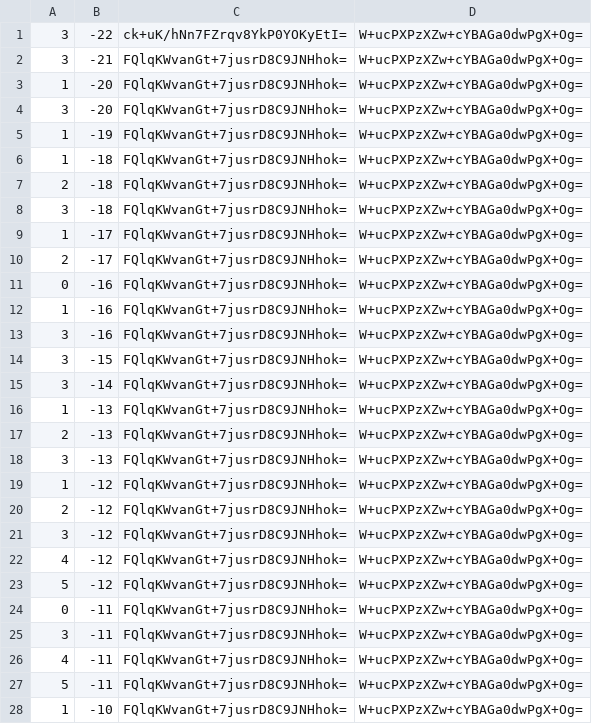
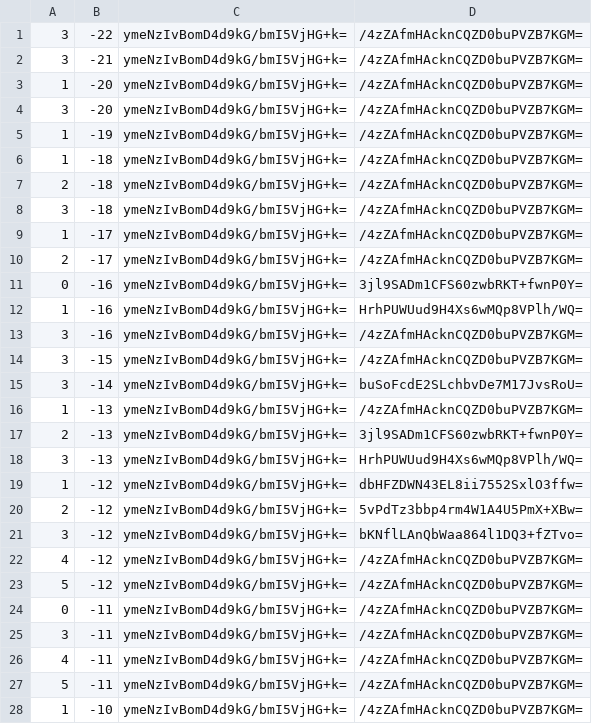
Before and after one commit to counterfitninja/chilled-end, a CSV file: tiles/zoom.-1/metadata/k.0.-1.csv, drawn as a sheet; only a part is shown; the diff covers the shown part only.

```diff
--- a/tiles/zoom.-1/metadata/k.0.-1.csv
+++ b/tiles/zoom.-1/metadata/k.0.-1.csv
@@ -1,28 +1,28 @@
-3,-22,ck+uK/hNn7FZrqv8YkP0YOKyEtI=,W+ucPXPzXZw+cYBAGa0dwPgX+Og=
-3,-21,FQlqKWvanGt+7jusrD8C9JNHhok=,W+ucPXPzXZw+cYBAGa0dwPgX+Og=
-1,-20,FQlqKWvanGt+7jusrD8C9JNHhok=,W+ucPXPzXZw+cYBAGa0dwPgX+Og=
-3,-20,FQlqKWvanGt+7jusrD8C9JNHhok=,W+ucPXPzXZw+cYBAGa0dwPgX+Og=
-1,-19,FQlqKWvanGt+7jusrD8C9JNHhok=,W+ucPXPzXZw+cYBAGa0dwPgX+Og=
-1,-18,FQlqKWvanGt+7jusrD8C9JNHhok=,W+ucPXPzXZw+cYBAGa0dwPgX+Og=
-2,-18,FQlqKWvanGt+7jusrD8C9JNHhok=,W+ucPXPzXZw+cYBAGa0dwPgX+Og=
-3,-18,FQlqKWvanGt+7jusrD8C9JNHhok=,W+ucPXPzXZw+cYBAGa0dwPgX+Og=
-1,-17,FQlqKWvanGt+7jusrD8C9JNHhok=,W+ucPXPzXZw+cYBAGa0dwPgX+Og=
-2,-17,FQlqKWvanGt+7jusrD8C9JNHhok=,W+ucPXPzXZw+cYBAGa0dwPgX+Og=
-0,-16,FQlqKWvanGt+7jusrD8C9JNHhok=,W+ucPXPzXZw+cYBAGa0dwPgX+Og=
-1,-16,FQlqKWvanGt+7jusrD8C9JNHhok=,W+ucPXPzXZw+cYBAGa0dwPgX+Og=
-3,-16,FQlqKWvanGt+7jusrD8C9JNHhok=,W+ucPXPzXZw+cYBAGa0dwPgX+Og=
-3,-15,FQlqKWvanGt+7jusrD8C9JNHhok=,W+ucPXPzXZw+cYBAGa0dwPgX+Og=
-3,-14,FQlqKWvanGt+7jusrD8C9JNHhok=,W+ucPXPzXZw+cYBAGa0dwPgX+Og=
-1,-13,FQlqKWvanGt+7jusrD8C9JNHhok=,W+ucPXPzXZw+cYBAGa0dwPgX+Og=
-2,-13,FQlqKWvanGt+7jusrD8C9JNHhok=,W+ucPXPzXZw+cYBAGa0dwPgX+Og=
-3,-13,FQlqKWvanGt+7jusrD8C9JNHhok=,W+ucPXPzXZw+cYBAGa0dwPgX+Og=
-1,-12,FQlqKWvanGt+7jusrD8C9JNHhok=,W+ucPXPzXZw+cYBAGa0dwPgX+Og=
-2,-12,FQlqKWvanGt+7jusrD8C9JNHhok=,W+ucPXPzXZw+cYBAGa0dwPgX+Og=
-3,-12,FQlqKWvanGt+7jusrD8C9JNHhok=,W+ucPXPzXZw+cYBAGa0dwPgX+Og=
-4,-12,FQlqKWvanGt+7jusrD8C9JNHhok=,W+ucPXPzXZw+cYBAGa0dwPgX+Og=
-5,-12,FQlqKWvanGt+7jusrD8C9JNHhok=,W+ucPXPzXZw+cYBAGa0dwPgX+Og=
-0,-11,FQlqKWvanGt+7jusrD8C9JNHhok=,W+ucPXPzXZw+cYBAGa0dwPgX+Og=
-3,-11,FQlqKWvanGt+7jusrD8C9JNHhok=,W+ucPXPzXZw+cYBAGa0dwPgX+Og=
-4,-11,FQlqKWvanGt+7jusrD8C9JNHhok=,W+ucPXPzXZw+cYBAGa0dwPgX+Og=
-5,-11,FQlqKWvanGt+7jusrD8C9JNHhok=,W+ucPXPzXZw+cYBAGa0dwPgX+Og=
-1,-10,FQlqKWvanGt+7jusrD8C9JNHhok=,W+ucPXPzXZw+cYBAGa0dwPgX+Og=
+3,-22,ymeNzIvBomD4d9kG/bmI5VjHG+k=,/4zZAfmHAcknCQZD0buPVZB7KGM=
+3,-21,ymeNzIvBomD4d9kG/bmI5VjHG+k=,/4zZAfmHAcknCQZD0buPVZB7KGM=
+1,-20,ymeNzIvBomD4d9kG/bmI5VjHG+k=,/4zZAfmHAcknCQZD0buPVZB7KGM=
+3,-20,ymeNzIvBomD4d9kG/bmI5VjHG+k=,/4zZAfmHAcknCQZD0buPVZB7KGM=
+1,-19,ymeNzIvBomD4d9kG/bmI5VjHG+k=,/4zZAfmHAcknCQZD0buPVZB7KGM=
+1,-18,ymeNzIvBomD4d9kG/bmI5VjHG+k=,/4zZAfmHAcknCQZD0buPVZB7KGM=
+2,-18,ymeNzIvBomD4d9kG/bmI5VjHG+k=,/4zZAfmHAcknCQZD0buPVZB7KGM=
+3,-18,ymeNzIvBomD4d9kG/bmI5VjHG+k=,/4zZAfmHAcknCQZD0buPVZB7KGM=
+1,-17,ymeNzIvBomD4d9kG/bmI5VjHG+k=,/4zZAfmHAcknCQZD0buPVZB7KGM=
+2,-17,ymeNzIvBomD4d9kG/bmI5VjHG+k=,/4zZAfmHAcknCQZD0buPVZB7KGM=
+0,-16,ymeNzIvBomD4d9kG/bmI5VjHG+k=,3jl9SADm1CFS60zwbRKT+fwnP0Y=
+1,-16,ymeNzIvBomD4d9kG/bmI5VjHG+k=,HrhPUWUud9H4Xs6wMQp8VPlh/WQ=
+3,-16,ymeNzIvBomD4d9kG/bmI5VjHG+k=,/4zZAfmHAcknCQZD0buPVZB7KGM=
+3,-15,ymeNzIvBomD4d9kG/bmI5VjHG+k=,/4zZAfmHAcknCQZD0buPVZB7KGM=
+3,-14,ymeNzIvBomD4d9kG/bmI5VjHG+k=,buSoFcdE2SLchbvDe7M17JvsRoU=
+1,-13,ymeNzIvBomD4d9kG/bmI5VjHG+k=,/4zZAfmHAcknCQZD0buPVZB7KGM=
+2,-13,ymeNzIvBomD4d9kG/bmI5VjHG+k=,3jl9SADm1CFS60zwbRKT+fwnP0Y=
+3,-13,ymeNzIvBomD4d9kG/bmI5VjHG+k=,HrhPUWUud9H4Xs6wMQp8VPlh/WQ=
+1,-12,ymeNzIvBomD4d9kG/bmI5VjHG+k=,dbHFZDWN43EL8ii7552SxlO3ffw=
+2,-12,ymeNzIvBomD4d9kG/bmI5VjHG+k=,5vPdTz3bbp4rm4W1A4U5PmX+XBw=
+3,-12,ymeNzIvBomD4d9kG/bmI5VjHG+k=,bKNflLAnQbWaa864l1DQ3+fZTvo=
+4,-12,ymeNzIvBomD4d9kG/bmI5VjHG+k=,/4zZAfmHAcknCQZD0buPVZB7KGM=
+5,-12,ymeNzIvBomD4d9kG/bmI5VjHG+k=,/4zZAfmHAcknCQZD0buPVZB7KGM=
+0,-11,ymeNzIvBomD4d9kG/bmI5VjHG+k=,/4zZAfmHAcknCQZD0buPVZB7KGM=
+3,-11,ymeNzIvBomD4d9kG/bmI5VjHG+k=,/4zZAfmHAcknCQZD0buPVZB7KGM=
+4,-11,ymeNzIvBomD4d9kG/bmI5VjHG+k=,/4zZAfmHAcknCQZD0buPVZB7KGM=
+5,-11,ymeNzIvBomD4d9kG/bmI5VjHG+k=,/4zZAfmHAcknCQZD0buPVZB7KGM=
+1,-10,ymeNzIvBomD4d9kG/bmI5VjHG+k=,/4zZAfmHAcknCQZD0buPVZB7KGM=
```
Also changed, not shown: 144 edited cells elsewhere in this file, tiles/zoom.-1/metadata/k.-1.-1.csv, tiles/zoom.-1/metadata/k.-1.0.csv, 32 other files.
